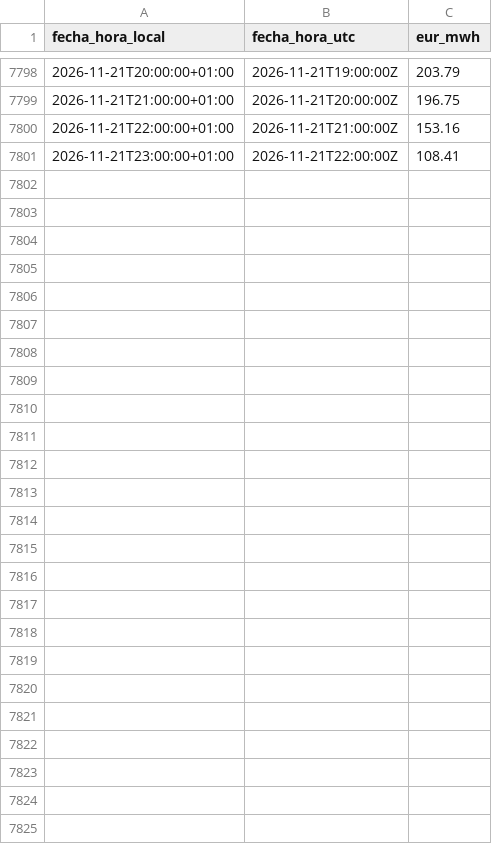
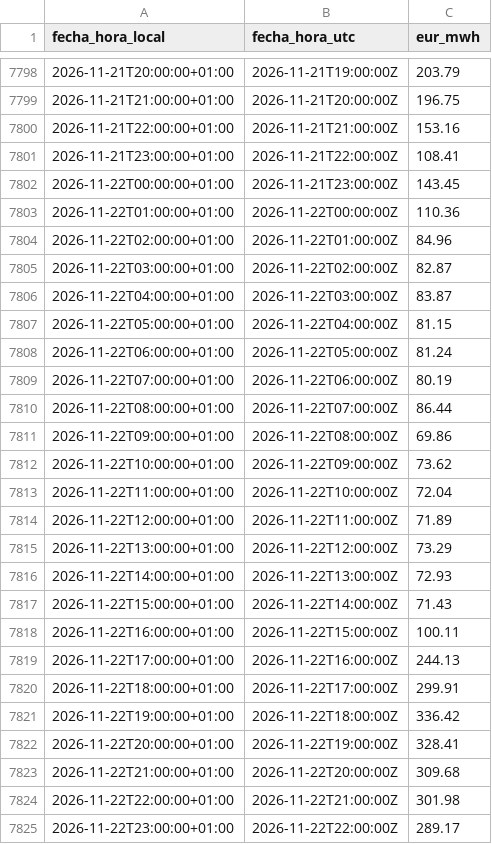
Before and after one commit to JosebaDG/Pvpc-bridge, a CSV file: datos/historico/pvpc_peninsula_horario/2026.csv, drawn as a sheet; only a part is shown, gaps mark what is left out.

```diff
--- a/datos/historico/pvpc_peninsula_horario/2026.csv
+++ b/datos/historico/pvpc_peninsula_horario/2026.csv
@@ -7801 +7801,25 @@ fecha_hora_local,fecha_hora_utc,eur_mwh
 2026-11-21T23:00:00+01:00,2026-11-21T22:00:00Z,108.41
+2026-11-22T00:00:00+01:00,2026-11-21T23:00:00Z,143.45
+2026-11-22T01:00:00+01:00,2026-11-22T00:00:00Z,110.36
+2026-11-22T02:00:00+01:00,2026-11-22T01:00:00Z,84.96
+2026-11-22T03:00:00+01:00,2026-11-22T02:00:00Z,82.87
+2026-11-22T04:00:00+01:00,2026-11-22T03:00:00Z,83.87
+2026-11-22T05:00:00+01:00,2026-11-22T04:00:00Z,81.15
+2026-11-22T06:00:00+01:00,2026-11-22T05:00:00Z,81.24
+2026-11-22T07:00:00+01:00,2026-11-22T06:00:00Z,80.19
+2026-11-22T08:00:00+01:00,2026-11-22T07:00:00Z,86.44
+2026-11-22T09:00:00+01:00,2026-11-22T08:00:00Z,69.86
+2026-11-22T10:00:00+01:00,2026-11-22T09:00:00Z,73.62
+2026-11-22T11:00:00+01:00,2026-11-22T10:00:00Z,72.04
+2026-11-22T12:00:00+01:00,2026-11-22T11:00:00Z,71.89
+2026-11-22T13:00:00+01:00,2026-11-22T12:00:00Z,73.29
+2026-11-22T14:00:00+01:00,2026-11-22T13:00:00Z,72.93
+2026-11-22T15:00:00+01:00,2026-11-22T14:00:00Z,71.43
+2026-11-22T16:00:00+01:00,2026-11-22T15:00:00Z,100.11
+2026-11-22T17:00:00+01:00,2026-11-22T16:00:00Z,244.13
+2026-11-22T18:00:00+01:00,2026-11-22T17:00:00Z,299.91
+2026-11-22T19:00:00+01:00,2026-11-22T18:00:00Z,336.42
+2026-11-22T20:00:00+01:00,2026-11-22T19:00:00Z,328.41
+2026-11-22T21:00:00+01:00,2026-11-22T20:00:00Z,309.68
+2026-11-22T22:00:00+01:00,2026-11-22T21:00:00Z,301.98
+2026-11-22T23:00:00+01:00,2026-11-22T22:00:00Z,289.17
```
Also changed, not shown: datos/consultas/registro_descargas.csv, datos/historico/generacion_diaria/2026.csv, 6 other files.
